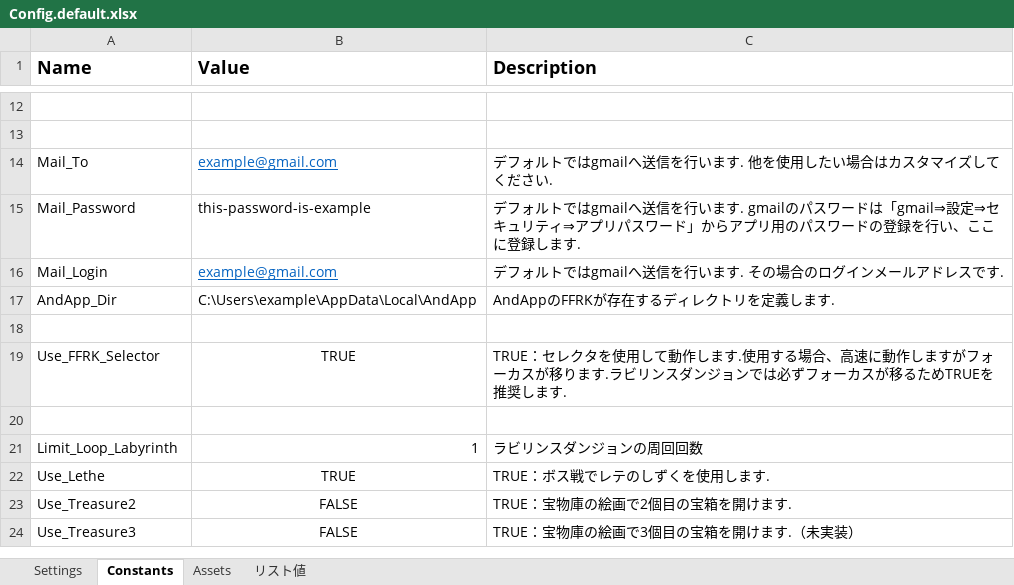
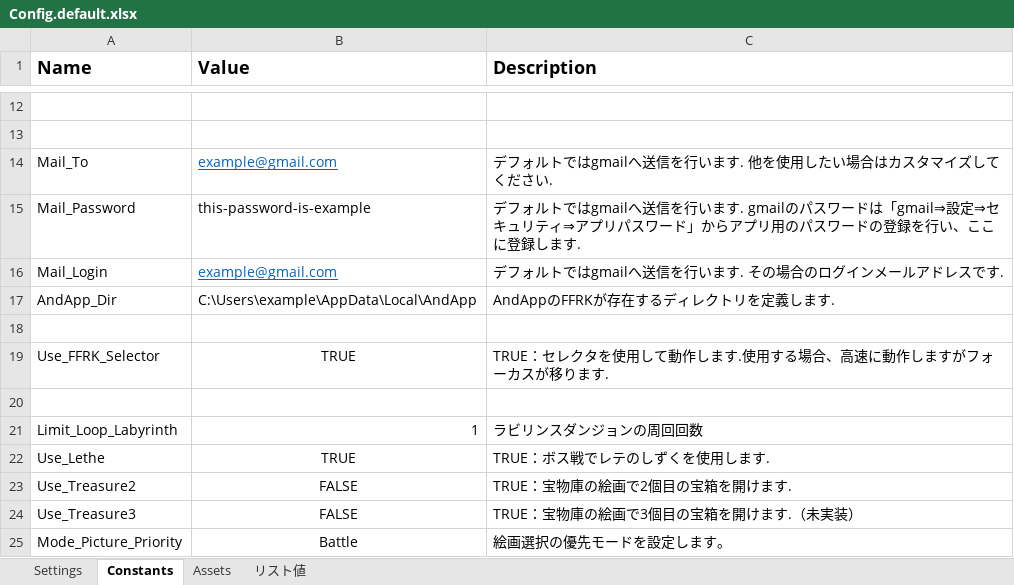
Before and after one commit to Yoshi4432/uipath_ffrk, an Excel workbook: Data/Config.default.xlsx, sheet Constants, drawn as a sheet; only a part is shown, gaps mark what is left out; values as stored, in another font and other column widths than the file's, no borders; the diff names each change by its address in the sheet, - before the commit and + after, or states it on an @@ line.

```diff
--- a/Data/Config.default.xlsx (sheet Constants)
+++ b/Data/Config.default.xlsx (sheet Constants)
-C19 (Description): …ります.ラビリンスダンジョンでは必ずフォーカスが移るためTRUEを推奨します.
+C19 (Description): …ります.
+row 25: Mode_Picture_Priority | Battle | 絵画選択の優先モードを設定します。
```
Also changed, not shown: sheet リスト値, 2 other files.
